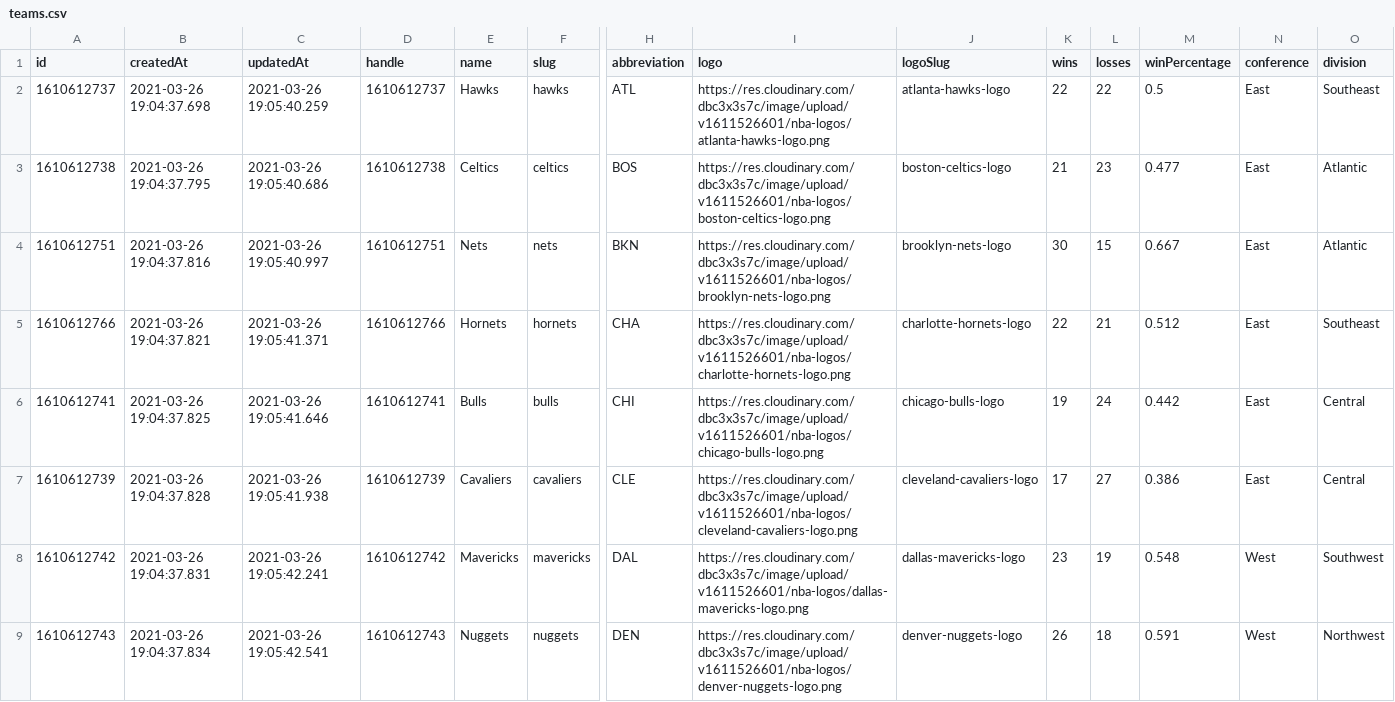
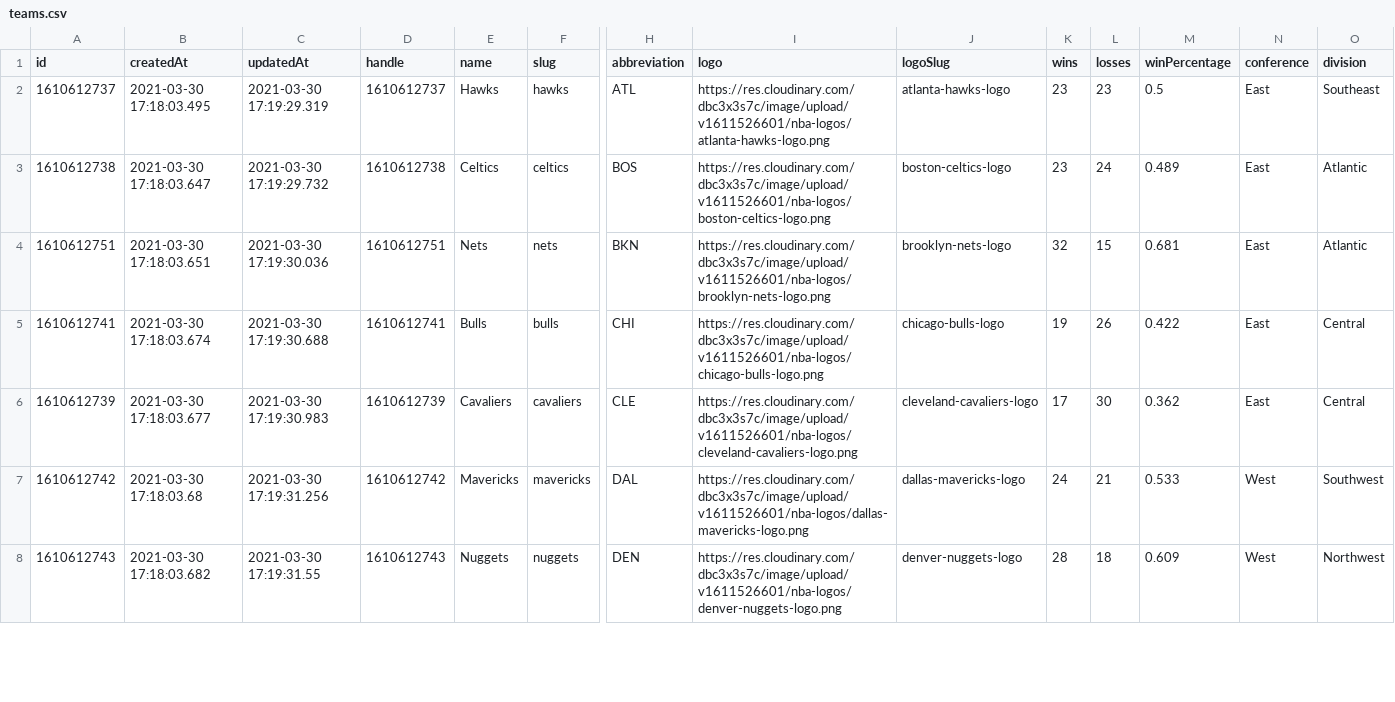
Before and after one commit to tundera/kicker-mono, a CSV file: services/hoop/db/backups/csv/teams.csv, drawn as a sheet; only a part is shown, gaps mark what is left out; removed rows and columns are numbered as before the commit, all else as after; rows hold the shown columns only; the diff covers the shown part only; the diff names each change by its address in the sheet, - before the commit and + after, or states it on an @@ line.

```diff
--- a/services/hoop/db/backups/csv/teams.csv
+++ b/services/hoop/db/backups/csv/teams.csv
-B2 (createdAt): 2021-03-26 19:04:37.698
+B2 (createdAt): 2021-03-30 17:18:03.495
-C2 (updatedAt): 2021-03-26 19:05:40.259
+C2 (updatedAt): 2021-03-30 17:19:29.319
-K2 (wins): 22
+K2 (wins): 23
-L2 (losses): 22
+L2 (losses): 23
-B3 (createdAt): 2021-03-26 19:04:37.795
+B3 (createdAt): 2021-03-30 17:18:03.647
-C3 (updatedAt): 2021-03-26 19:05:40.686
+C3 (updatedAt): 2021-03-30 17:19:29.732
-K3 (wins): 21
+K3 (wins): 23
-L3 (losses): 23
+L3 (losses): 24
-M3 (winPercentage): 0.477
+M3 (winPercentage): 0.489
-B4 (createdAt): 2021-03-26 19:04:37.816
+B4 (createdAt): 2021-03-30 17:18:03.651
-C4 (updatedAt): 2021-03-26 19:05:40.997
+C4 (updatedAt): 2021-03-30 17:19:30.036
-K4 (wins): 30
+K4 (wins): 32
-M4 (winPercentage): 0.667
+M4 (winPercentage): 0.681
-row 5: 1610612766 | 2021-03-26 19:04:37.821 | 2021-03-26 19:05:41.371 | 1610612766 | Hornets | hornets | CHA | https://res.cloudinary.com/dbc3x3s7c/image/upload/v1611526601/nba-logos/charlotte-hornets-logo.png | charlotte-hornets-logo | 22 | 21 | 0.512 | East | Southeast
-B5 (createdAt): 2021-03-26 19:04:37.825
+B5 (createdAt): 2021-03-30 17:18:03.674
-C5 (updatedAt): 2021-03-26 19:05:41.646
+C5 (updatedAt): 2021-03-30 17:19:30.688
-L5 (losses): 24
+L5 (losses): 26
-M5 (winPercentage): 0.442
+M5 (winPercentage): 0.422
-B6 (createdAt): 2021-03-26 19:04:37.828
+B6 (createdAt): 2021-03-30 17:18:03.677
-C6 (updatedAt): 2021-03-26 19:05:41.938
+C6 (updatedAt): 2021-03-30 17:19:30.983
-L6 (losses): 27
+L6 (losses): 30
-M6 (winPercentage): 0.386
+M6 (winPercentage): 0.362
-B7 (createdAt): 2021-03-26 19:04:37.831
+B7 (createdAt): 2021-03-30 17:18:03.68
-C7 (updatedAt): 2021-03-26 19:05:42.241
+C7 (updatedAt): 2021-03-30 17:19:31.256
-K7 (wins): 23
+K7 (wins): 24
-L7 (losses): 19
+L7 (losses): 21
-M7 (winPercentage): 0.548
+M7 (winPercentage): 0.533
-B8 (createdAt): 2021-03-26 19:04:37.834
+B8 (createdAt): 2021-03-30 17:18:03.682
-C8 (updatedAt): 2021-03-26 19:05:42.541
+C8 (updatedAt): 2021-03-30 17:19:31.55
-K8 (wins): 26
+K8 (wins): 28
-M8 (winPercentage): 0.591
+M8 (winPercentage): 0.609
```
Also changed, not shown: 1 added row and 95 edited cells elsewhere in this file, services/hoop/db/backups/csv/coaches.csv, services/hoop/db/backups/csv/colors.csv, 25 other files.
